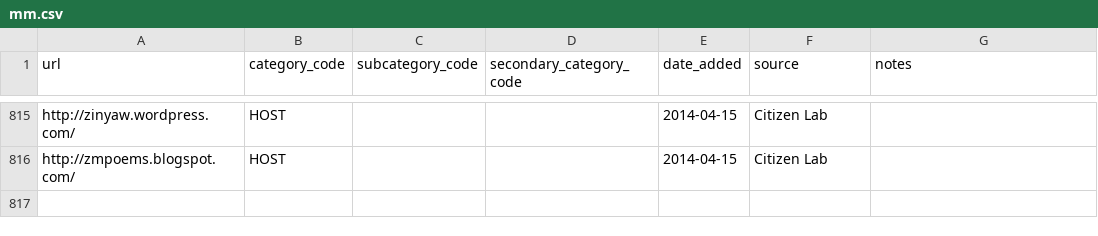
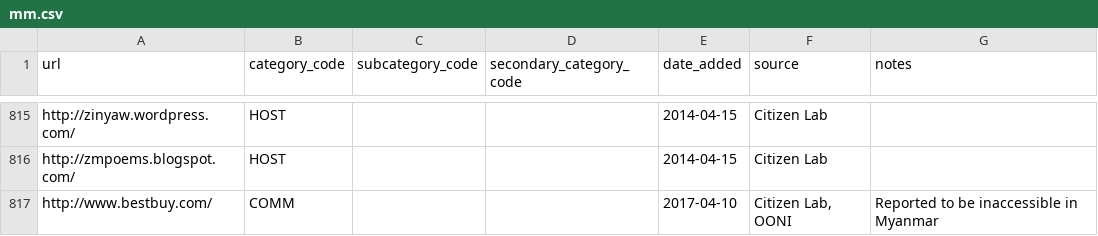
Before and after one commit to berkmancenter/url-lists, a CSV file: lists/mm.csv, drawn as a sheet; only a part is shown, gaps mark what is left out.

```diff
--- a/lists/mm.csv
+++ b/lists/mm.csv
@@ -816 +816,2 @@ http://zinyaw.wordpress.com/,HOST,,,2014-04-15,Citizen Lab,
 http://zmpoems.blogspot.com/,HOST,,,2014-04-15,Citizen Lab,
+http://www.bestbuy.com/,COMM,,,2017-04-10,"Citizen Lab, OONI",Reported to be inaccessible in Myanmar
```
Also changed, not shown: lists/az.csv, lists/my.csv, 5 other files.
